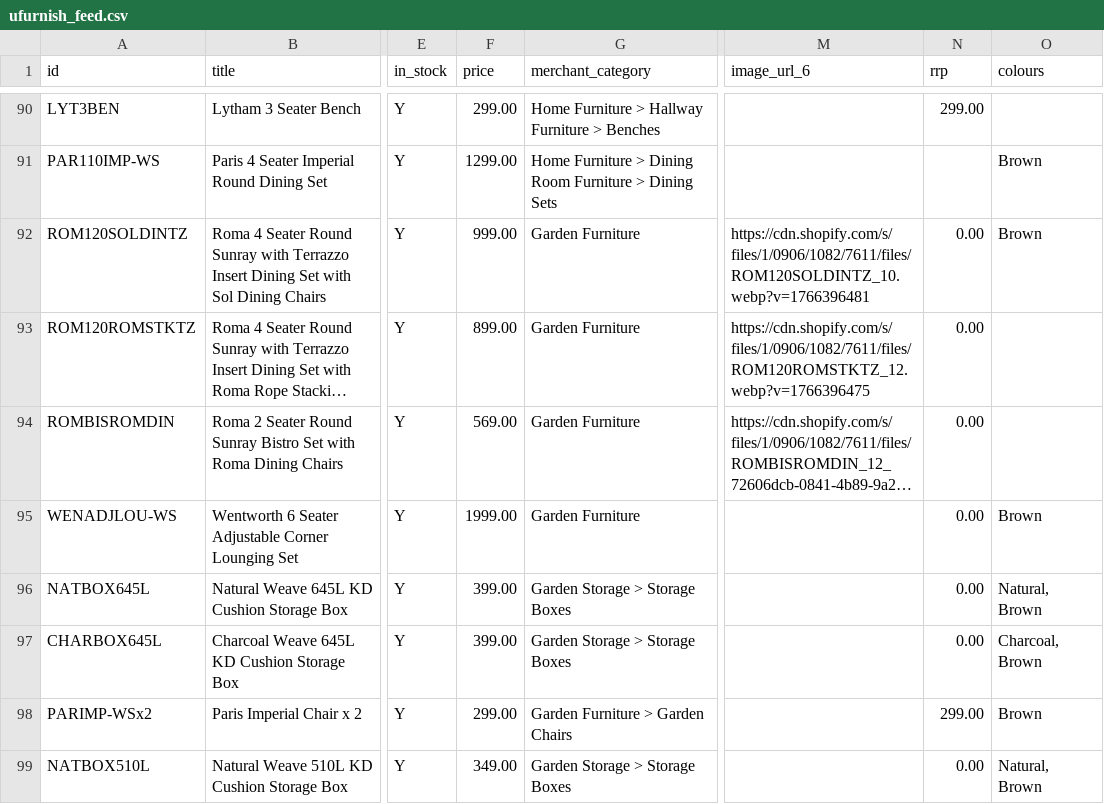
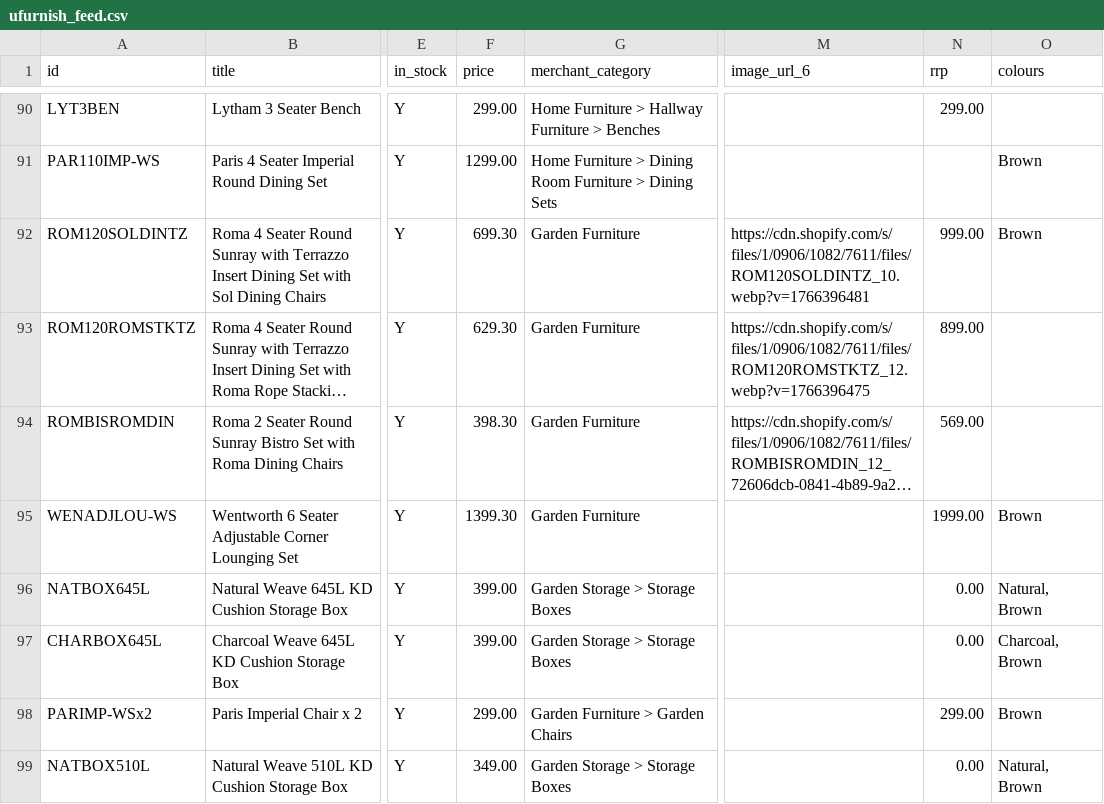
Before and after one commit to Royalcraft1990/Royalcraftproductfeed, a CSV file: ufurnish_feed.csv, drawn as a sheet; only a part is shown, gaps mark what is left out; long unchanged cells end in …; the diff covers the shown part only; the diff names each change by its address in the sheet, - before the commit and + after, or states it on an @@ line.

```diff
--- a/ufurnish_feed.csv
+++ b/ufurnish_feed.csv
-F92 (price): 999.00
+F92 (price): 699.30
-N92 (rrp): 0.00
+N92 (rrp): 999.00
-F93 (price): 899.00
+F93 (price): 629.30
-N93 (rrp): 0.00
+N93 (rrp): 899.00
-F94 (price): 569.00
+F94 (price): 398.30
-N94 (rrp): 0.00
+N94 (rrp): 569.00
-F95 (price): 1999.00
+F95 (price): 1399.30
-N95 (rrp): 0.00
+N95 (rrp): 1999.00
```
Also changed, not shown: 64 edited cells elsewhere in this file.
